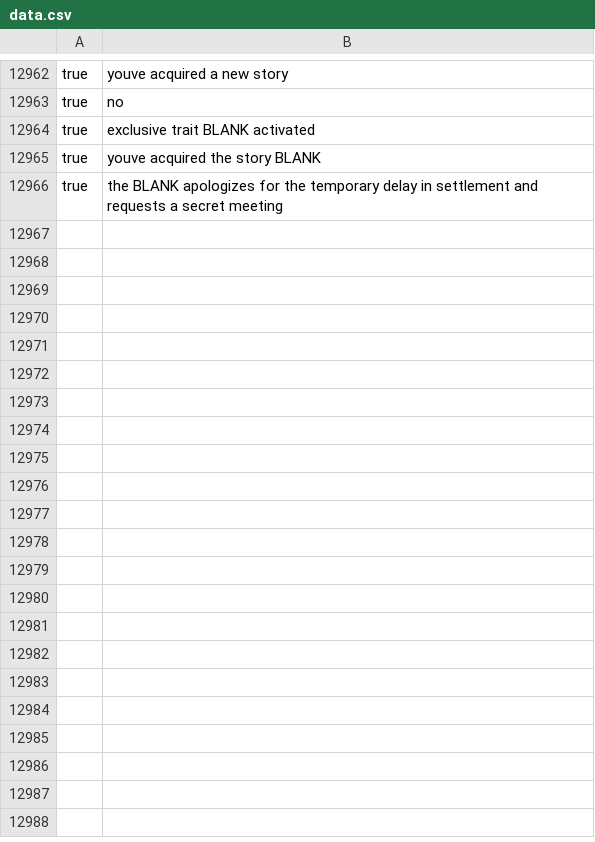
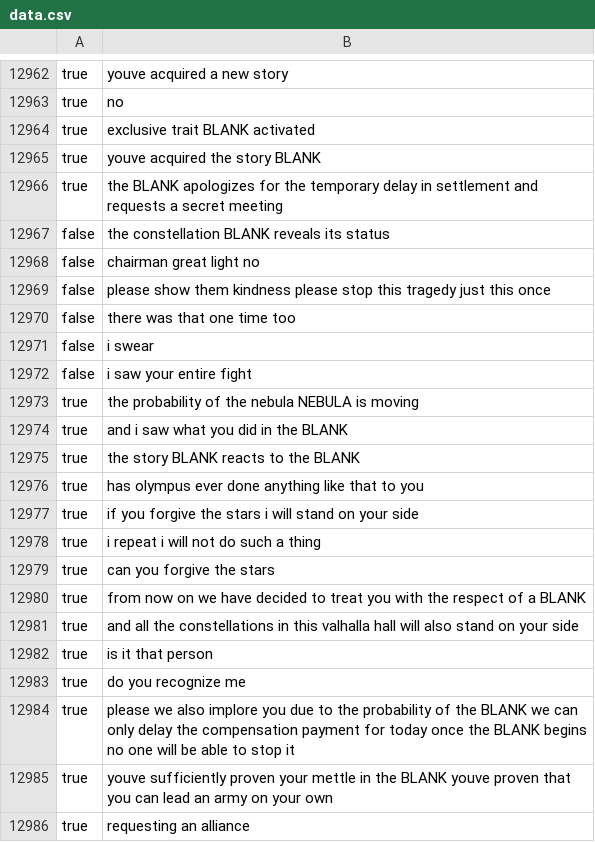
Before and after one commit to Bittu5134/ORV-Reader, a CSV file: scripts/side/data.csv, drawn as a sheet; only a part is shown, gaps mark what is left out; the diff covers the shown part only; the diff names each change by its address in the sheet, - before the commit and + after, or states it on an @@ line.

```diff
--- a/scripts/side/data.csv
+++ b/scripts/side/data.csv
+row 12967: false | the constellation BLANK reveals its status
+row 12968: false | chairman great light no
+row 12969: false | please show them kindness please stop this tragedy just this once
+row 12970: false | there was that one time too
+row 12971: false | i swear
+row 12972: false | i saw your entire fight
+row 12973: true | the probability of the nebula NEBULA is moving
+row 12974: true | and i saw what you did in the BLANK
+row 12975: true | the story BLANK reacts to the BLANK
+row 12976: true | has olympus ever done anything like that to you
+row 12977: true | if you forgive the stars i will stand on your side
+row 12978: true | i repeat i will not do such a thing
+row 12979: true | can you forgive the stars
+row 12980: true | from now on we have decided to treat you with the respect of a BLANK
+row 12981: true | and all the constellations in this valhalla hall will also stand on your side
+row 12982: true | is it that person
+row 12983: true | do you recognize me
+row 12984: true | please we also implore you due to the probability of the BLANK we can only delay the compensation payment for today once the BLANK begins no one will be able to stop it
+row 12985: true | youve sufficiently proven your mettle in the BLANK youve proven that you can lead an army on your own
+row 12986: true | requesting an alliance
```
Also changed, not shown: 12 added rows elsewhere in this file, 7 other files.
